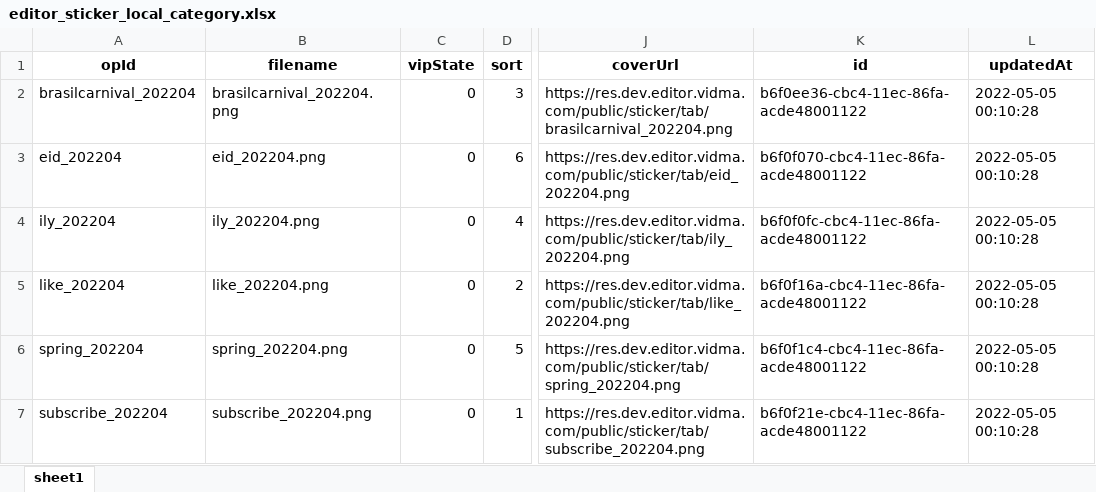
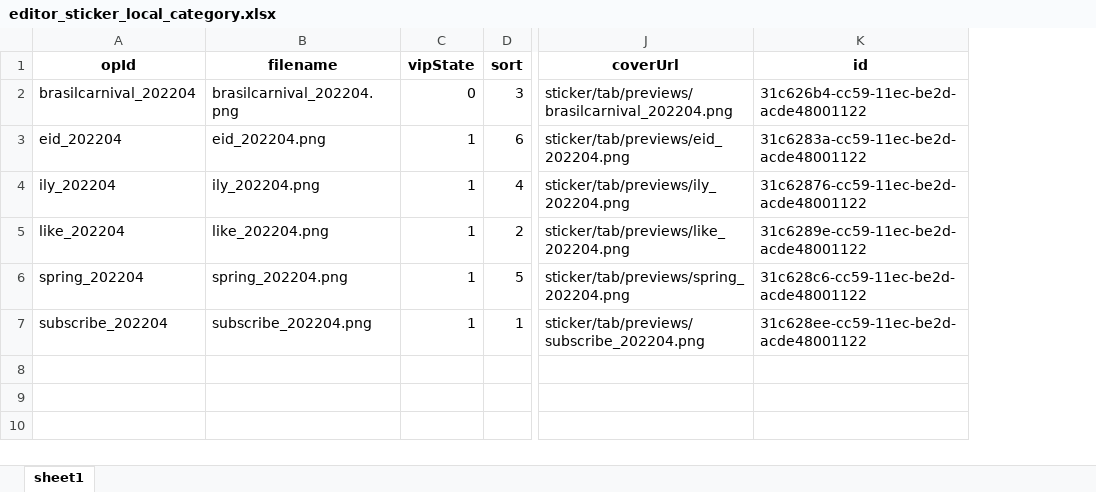
Before and after one commit to Peterfelee/upload_sitckers_aws_amplify, an Excel workbook: amplify/data/develop/local/editor_sticker_local_category.xlsx, sheet sheet1, drawn as a sheet; only a part is shown, gaps mark what is left out; values as stored, in another font and other column widths than the file's, no borders; the diff names each change by its address in the sheet, - before the commit and + after, or states it on an @@ line.

```diff
--- a/amplify/data/develop/local/editor_sticker_local_category.xlsx (sheet sheet1)
+++ b/amplify/data/develop/local/editor_sticker_local_category.xlsx (sheet sheet1)
-column L (updatedAt), rows 2-7: all 2022-05-05 00:10:28
-J2 (coverUrl): https://res.dev.editor.vidma.com/public/sticker/tab/brasilcarnival_202204.png
+J2 (coverUrl): sticker/tab/previews/brasilcarnival_202204.png
-K2 (id): b6f0ee36-cbc4-11ec-86fa-acde48001122
+K2 (id): 31c626b4-cc59-11ec-be2d-acde48001122
-C3:C7 (vipState): 0
+C3:C7 (vipState): 1
-J3 (coverUrl): https://res.dev.editor.vidma.com/public/sticker/tab/eid_202204.png
+J3 (coverUrl): sticker/tab/previews/eid_202204.png
-K3 (id): b6f0f070-cbc4-11ec-86fa-acde48001122
+K3 (id): 31c6283a-cc59-11ec-be2d-acde48001122
-J4 (coverUrl): https://res.dev.editor.vidma.com/public/sticker/tab/ily_202204.png
+J4 (coverUrl): sticker/tab/previews/ily_202204.png
-K4 (id): b6f0f0fc-cbc4-11ec-86fa-acde48001122
+K4 (id): 31c62876-cc59-11ec-be2d-acde48001122
-J5 (coverUrl): https://res.dev.editor.vidma.com/public/sticker/tab/like_202204.png
+J5 (coverUrl): sticker/tab/previews/like_202204.png
-K5 (id): b6f0f16a-cbc4-11ec-86fa-acde48001122
+K5 (id): 31c6289e-cc59-11ec-be2d-acde48001122
-J6 (coverUrl): https://res.dev.editor.vidma.com/public/sticker/tab/spring_202204.png
+J6 (coverUrl): sticker/tab/previews/spring_202204.png
-K6 (id): b6f0f1c4-cbc4-11ec-86fa-acde48001122
+K6 (id): 31c628c6-cc59-11ec-be2d-acde48001122
-J7 (coverUrl): https://res.dev.editor.vidma.com/public/sticker/tab/subscribe_202204.png
+J7 (coverUrl): sticker/tab/previews/subscribe_202204.png
-K7 (id): b6f0f21e-cbc4-11ec-86fa-acde48001122
+K7 (id): 31c628ee-cc59-11ec-be2d-acde48001122
```
Also changed, not shown: amplify/data/develop/from/editor_sticker_original.xlsx, amplify/data/develop/local/editor_sticker_local.xlsx, 6 other files.
